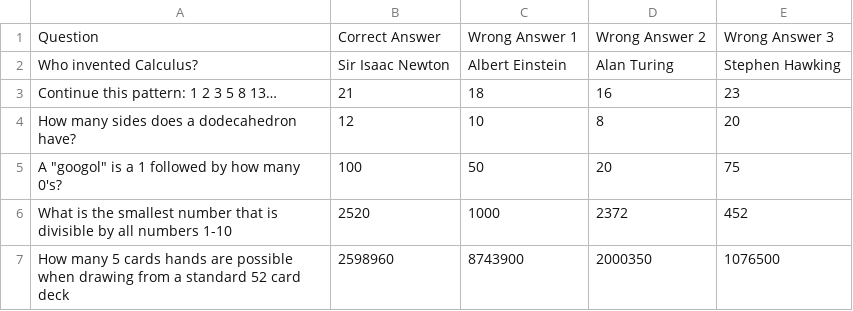
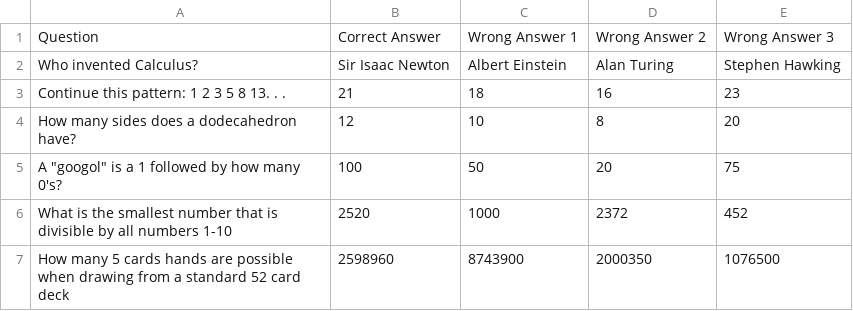
Before and after one commit to mrust62/EducationalGame, a CSV file: Assets/MathMultipleChoiceQuestions.csv, drawn as a sheet; only a part is shown; the diff names each change by its address in the sheet, - before the commit and + after, or states it on an @@ line.

```diff
--- a/Assets/MathMultipleChoiceQuestions.csv
+++ b/Assets/MathMultipleChoiceQuestions.csv
-A3: Continue this pattern: 1 2 3 5 8 13…
+A3: Continue this pattern: 1 2 3 5 8 13. . .
```
Also changed, not shown: 4 other files.
